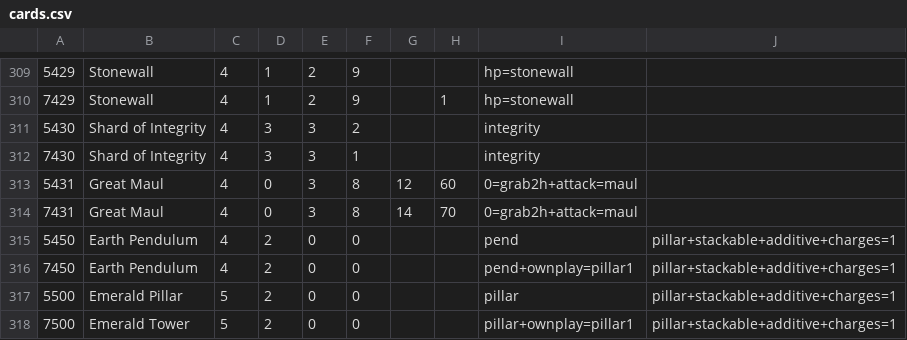
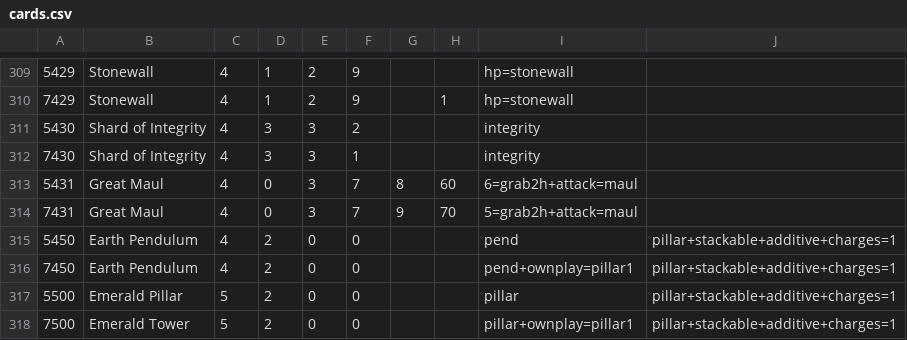
Before and after one commit to serprex/openEtG, a CSV file: src/cards.csv, drawn as a sheet; only a part is shown, gaps mark what is left out.

Commit message:
Great Maul overhaul

```diff
--- a/src/cards.csv
+++ b/src/cards.csv
@@ -312,4 +312,4 @@
 7430|Shard of Integrity|4|3|3|1|||integrity|
-5431|Great Maul|4|0|3|8|12|60|0=grab2h+attack=maul|
-7431|Great Maul|4|0|3|8|14|70|0=grab2h+attack=maul|
+5431|Great Maul|4|0|3|7|8|60|6=grab2h+attack=maul|
+7431|Great Maul|4|0|3|7|9|70|5=grab2h+attack=maul|
 5450|Earth Pendulum|4|2|0|0|||pend|pillar+stackable+additive+charges=1
```
Also changed, not shown: 2 other files.
